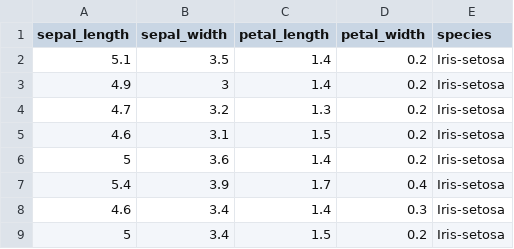
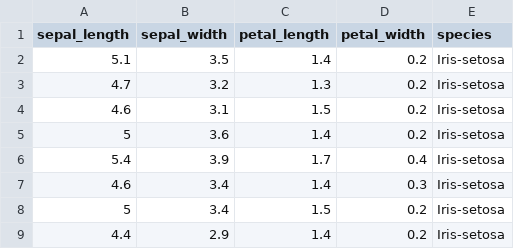
Before and after one commit to Rafezlyn97/Iris-July, a CSV file: IRIS.csv, drawn as a sheet; only a part is shown; the shorter side is filled out with more unchanged rows.

Commit message:
Update IRIS.csv

```diff
--- a/IRIS.csv
+++ b/IRIS.csv
@@ -2,3 +2,2 @@ sepal_length,sepal_width,petal_length,petal_width,species
 5.1,3.5,1.4,0.2,Iris-setosa
-4.9,3,1.4,0.2,Iris-setosa
 4.7,3.2,1.3,0.2,Iris-setosa
```
